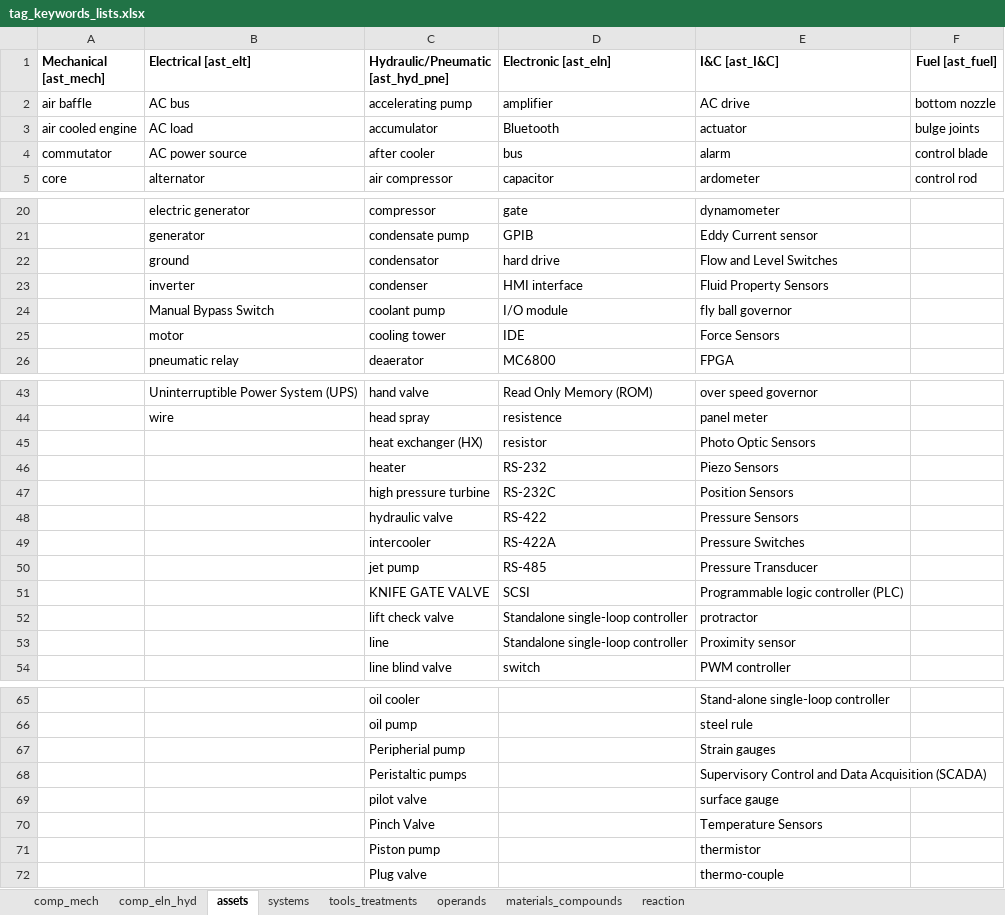
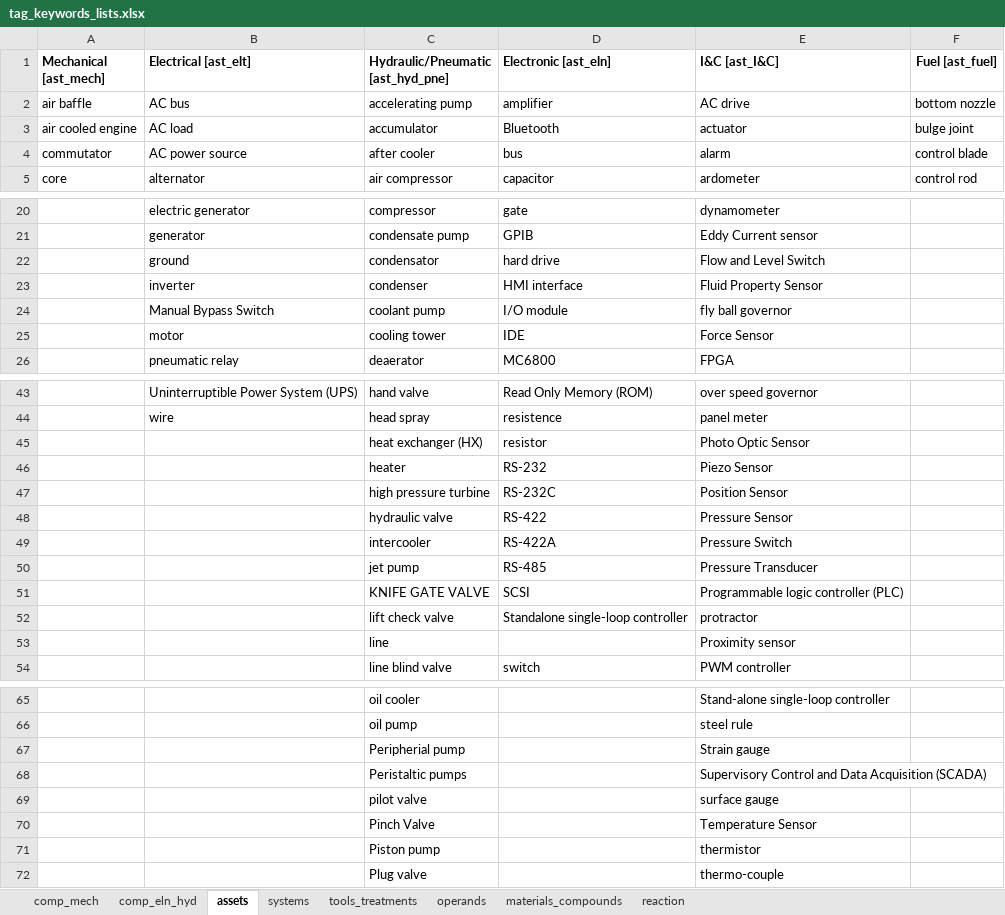
Before and after one commit to idaholab/SR2ML, an Excel workbook: src/nlp/data/tag_keywords_lists.xlsx, sheet assets, drawn as a sheet; only a part is shown, gaps mark what is left out; values as stored, in another font and other column widths than the file's, no borders; the diff covers the shown part only; the diff names each change by its address in the sheet, - before the commit and + after, or states it on an @@ line.

```diff
--- a/src/nlp/data/tag_keywords_lists.xlsx (sheet assets)
+++ b/src/nlp/data/tag_keywords_lists.xlsx (sheet assets)
-F3 (Fuel [ast_fuel]): bulge joints
+F3 (Fuel [ast_fuel]): bulge joint
-E22 (I&C [ast_I&C]): Flow and Level Switches
+E22 (I&C [ast_I&C]): Flow and Level Switch
-E23 (I&C [ast_I&C]): Fluid Property Sensors
+E23 (I&C [ast_I&C]): Fluid Property Sensor
-E25 (I&C [ast_I&C]): Force Sensors
+E25 (I&C [ast_I&C]): Force Sensor
-E45 (I&C [ast_I&C]): Photo Optic Sensors
+E45 (I&C [ast_I&C]): Photo Optic Sensor
-E46 (I&C [ast_I&C]): Piezo Sensors
+E46 (I&C [ast_I&C]): Piezo Sensor
-E47 (I&C [ast_I&C]): Position Sensors
+E47 (I&C [ast_I&C]): Position Sensor
-E48 (I&C [ast_I&C]): Pressure Sensors
+E48 (I&C [ast_I&C]): Pressure Sensor
-E49 (I&C [ast_I&C]): Pressure Switches
+E49 (I&C [ast_I&C]): Pressure Switch
-D53 (Electronic [ast_eln]): Standalone single-loop controller
+D53 (Electronic [ast_eln]): (empty)
-E67 (I&C [ast_I&C]): Strain gauges
+E67 (I&C [ast_I&C]): Strain gauge
-E70 (I&C [ast_I&C]): Temperature Sensors
+E70 (I&C [ast_I&C]): Temperature Sensor
```
Also changed, not shown: 4 edited cells elsewhere in this sheet, sheet comp_mech, sheet comp_eln_hyd, sheet tools_treatments, sheet systems, 1 other file.
